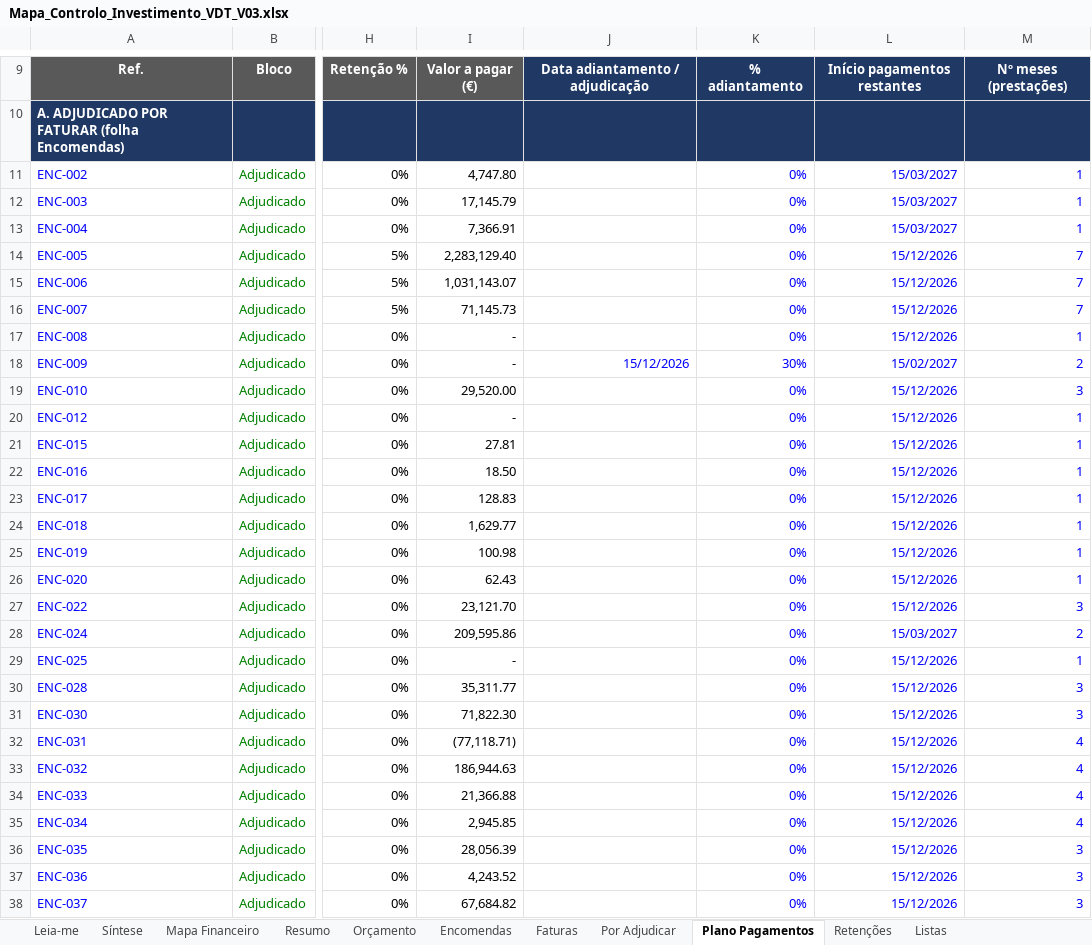
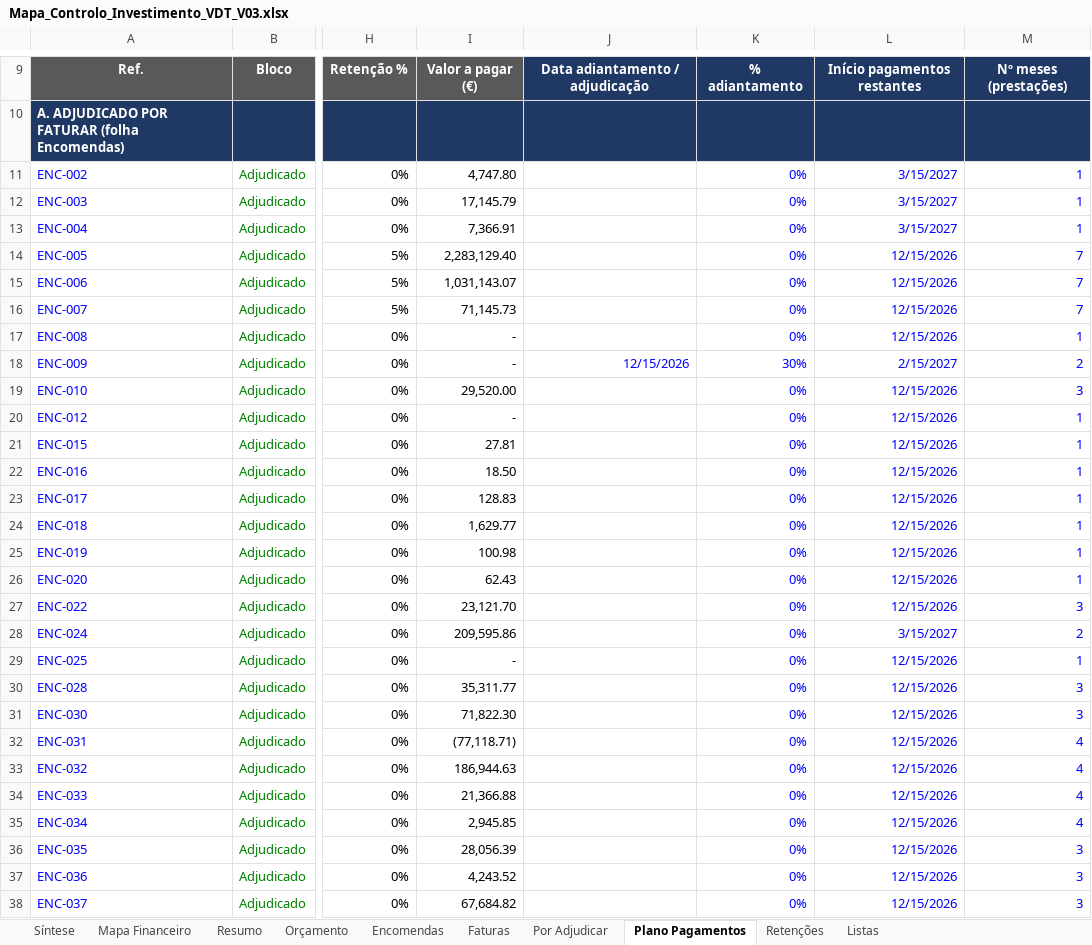
Before and after one commit to Budahtree/Trabalho, an Excel workbook: Mapa_Controlo_Investimento_VDT_V03.xlsx, sheet Plano Pagamentos, drawn as a sheet; only a part is shown, gaps mark what is left out; values as stored, in another font and other column widths than the file's, no borders; the diff covers the shown part only; the diff names each change by its address in the sheet, - before the commit and + after, or states it on an @@ line.

```diff
--- a/Mapa_Controlo_Investimento_VDT_V03.xlsx (sheet Plano Pagamentos)
+++ b/Mapa_Controlo_Investimento_VDT_V03.xlsx (sheet Plano Pagamentos)
@@ sheet tab hidden: Leia-me @@
-L11:L13: 15/03/2027
+L11:L13: 3/15/2027
-L14:L17: 15/12/2026
+L14:L17: 12/15/2026
-J18: 15/12/2026
+J18: 12/15/2026
-L18: 15/02/2027
+L18: 2/15/2027
-L19:L27: 15/12/2026
+L19:L27: 12/15/2026
-L28: 15/03/2027
+L28: 3/15/2027
-L29:L38: 15/12/2026
+L29:L38: 12/15/2026
```
Also changed, not shown: 1 added row, 13 removed rows and 127 edited cells elsewhere in this sheet, sheet Por Adjudicar, sheet Mapa Financeiro, sheet Síntese, sheet Encomendas, sheet Resumo, sheet Faturas, 2 more sheets, formulas that keep their value, charts or pictures.
